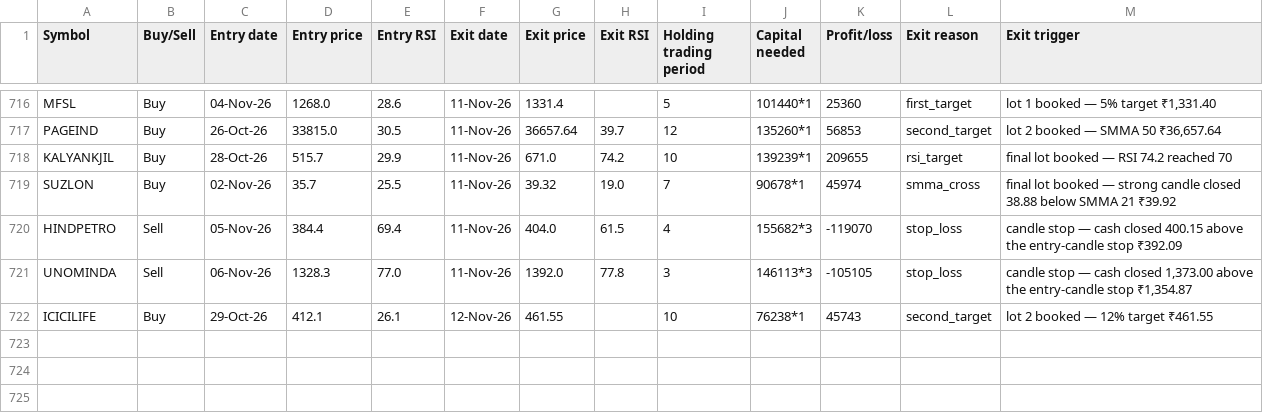
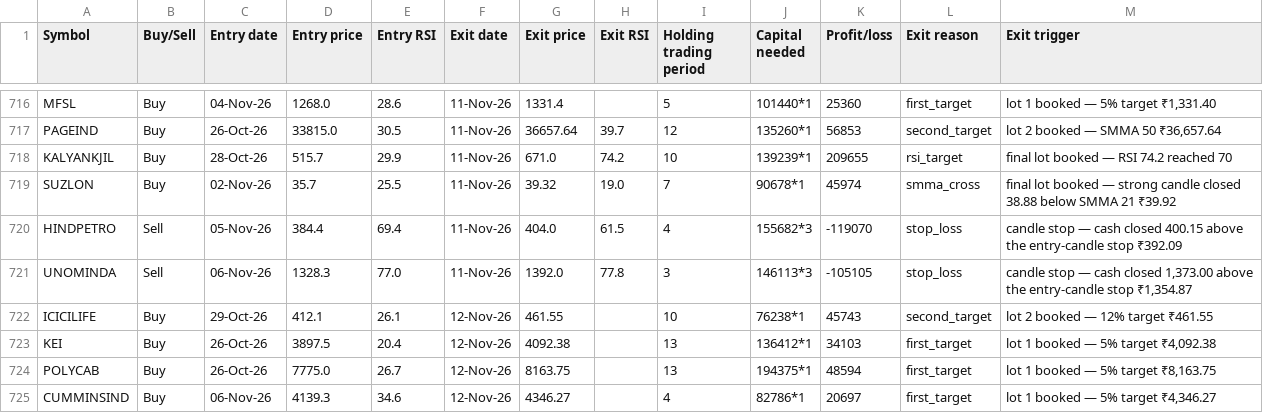
Before and after one commit to AbhilashMunnur/oi-with-stocks, a CSV file: data/rsi_candle_3m_2w_paper_trades.csv, drawn as a sheet; only a part is shown, gaps mark what is left out; the diff names each change by its address in the sheet, - before the commit and + after, or states it on an @@ line.

```diff
--- a/data/rsi_candle_3m_2w_paper_trades.csv
+++ b/data/rsi_candle_3m_2w_paper_trades.csv
+row 723: KEI | Buy | 26-Oct-26 | 3897.5 | 20.4 | 12-Nov-26 | 4092.38 |  | 13 | 136412*1 | 34103 | first_target | lot 1 booked — 5% target ₹4,092.38
+row 724: POLYCAB | Buy | 26-Oct-26 | 7775.0 | 26.7 | 12-Nov-26 | 8163.75 |  | 13 | 194375*1 | 48594 | first_target | lot 1 booked — 5% target ₹8,163.75
+row 725: CUMMINSIND | Buy | 06-Nov-26 | 4139.3 | 34.6 | 12-Nov-26 | 4346.27 |  | 4 | 82786*1 | 20697 | first_target | lot 1 booked — 5% target ₹4,346.27
```
Also changed, not shown: data/heikin_ashi_paper_trades.csv, data/rsi_candle_3lot_paper_trades.csv, 6 other files.
